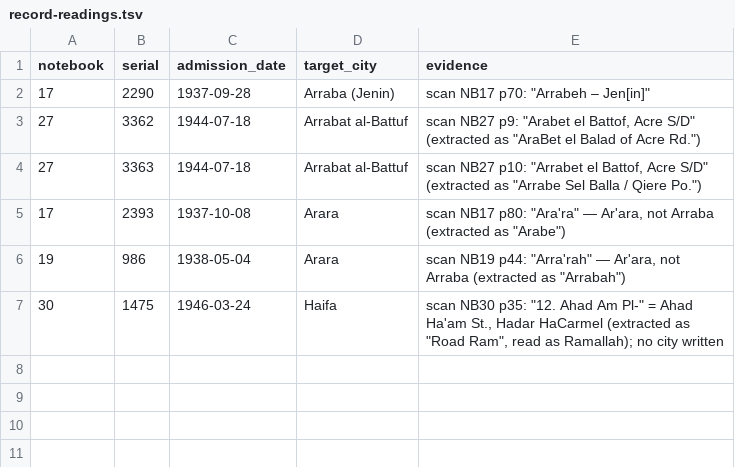
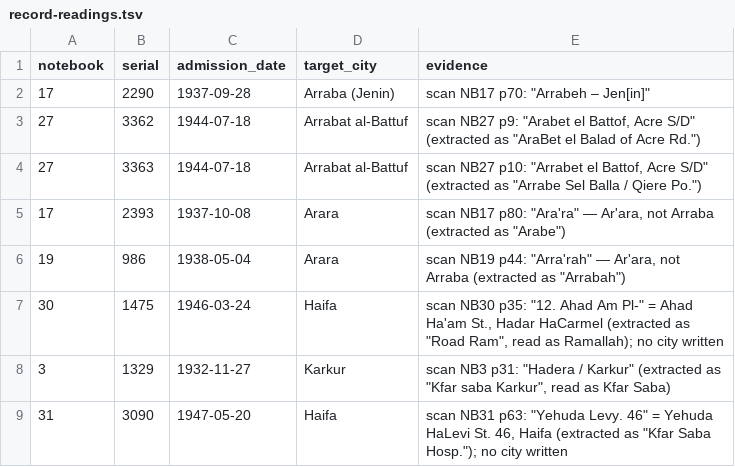
Before and after one commit to sinairusinek/Hospital-Registers, a TSV file: kimatch/record-readings.tsv, drawn as a sheet; the diff names each change by its address in the sheet, - before the commit and + after, or states it on an @@ line.

```diff
--- a/kimatch/record-readings.tsv
+++ b/kimatch/record-readings.tsv
+row 8: 3 | 1329 | 1932-11-27 | Karkur | scan NB3 p31: "Hadera / Karkur" (extracted as "Kfar saba Karkur", read as Kfar Saba)
+row 9: 31 | 3090 | 1947-05-20 | Haifa | scan NB31 p63: "Yehuda Levy. 46" = Yehuda HaLevi St. 46, Haifa (extracted as "Kfar Saba Hosp."); no city written
```
Also changed, not shown: data/public/address-corrections.tsv, data/public/diagnosis-corrections.tsv, 1 other file.
